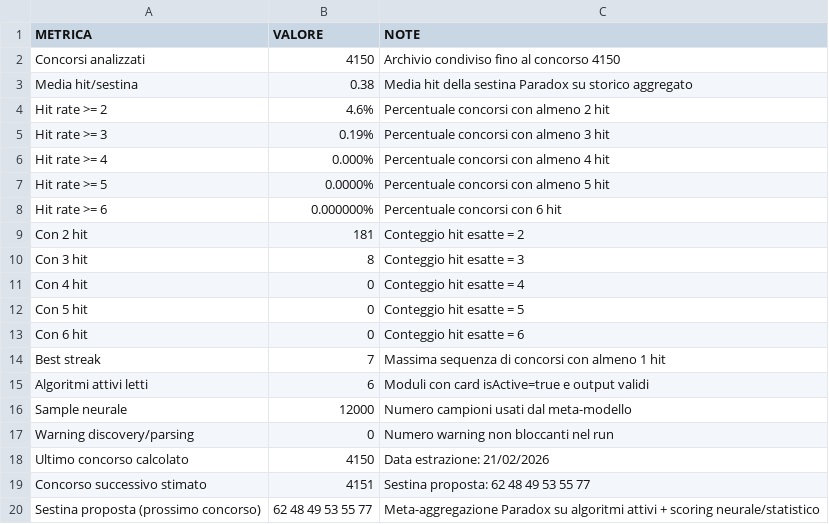
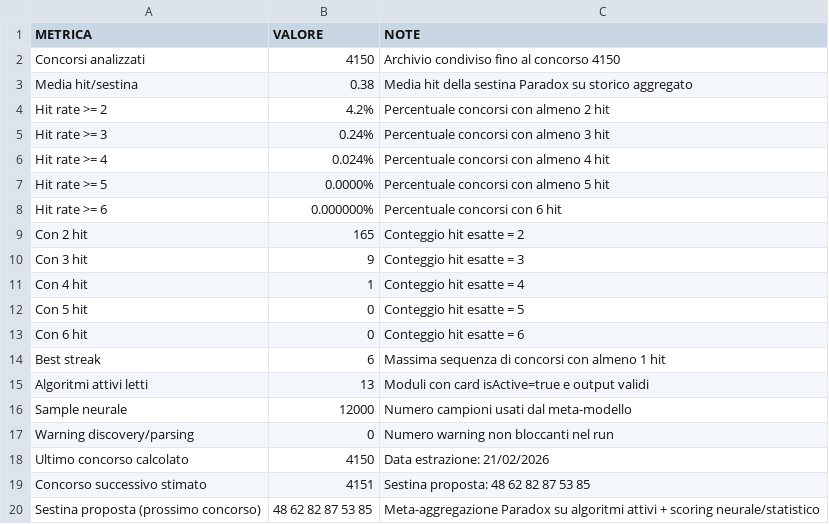
Before and after one commit to giga-labor/SuperenalottoCC, a CSV file: pages/algoritmi/algs/paradox-logiche-decisionali-metriche/out/metrics-db.csv, drawn as a sheet.

```diff
--- a/pages/algoritmi/algs/paradox-logiche-decisionali-metriche/out/metrics-db.csv
+++ b/pages/algoritmi/algs/paradox-logiche-decisionali-metriche/out/metrics-db.csv
@@ -3,14 +3,14 @@ Concorsi analizzati,4150,Archivio condiviso fino al concorso 4150
 Media hit/sestina,0.38,Media hit della sestina Paradox su storico aggregato
-Hit rate >= 2,4.6%,Percentuale concorsi con almeno 2 hit
-Hit rate >= 3,0.19%,Percentuale concorsi con almeno 3 hit
-Hit rate >= 4,0.000%,Percentuale concorsi con almeno 4 hit
+Hit rate >= 2,4.2%,Percentuale concorsi con almeno 2 hit
+Hit rate >= 3,0.24%,Percentuale concorsi con almeno 3 hit
+Hit rate >= 4,0.024%,Percentuale concorsi con almeno 4 hit
 Hit rate >= 5,0.0000%,Percentuale concorsi con almeno 5 hit
 Hit rate >= 6,0.000000%,Percentuale concorsi con 6 hit
-Con 2 hit,181,Conteggio hit esatte = 2
-Con 3 hit,8,Conteggio hit esatte = 3
-Con 4 hit,0,Conteggio hit esatte = 4
+Con 2 hit,165,Conteggio hit esatte = 2
+Con 3 hit,9,Conteggio hit esatte = 3
+Con 4 hit,1,Conteggio hit esatte = 4
 Con 5 hit,0,Conteggio hit esatte = 5
 Con 6 hit,0,Conteggio hit esatte = 6
-Best streak,7,Massima sequenza di concorsi con almeno 1 hit
-Algoritmi attivi letti,6,Moduli con card isActive=true e output validi
+Best streak,6,Massima sequenza di concorsi con almeno 1 hit
+Algoritmi attivi letti,13,Moduli con card isActive=true e output validi
 Sample neurale,12000,Numero campioni usati dal meta-modello
@@ -18,3 +18,3 @@ Warning discovery/parsing,0,Numero warning non bloccanti nel run
 Ultimo concorso calcolato,4150,Data estrazione: 21/02/2026
-Concorso successivo stimato,4151,Sestina proposta: 62 48 49 53 55 77
-Sestina proposta (prossimo concorso),62 48 49 53 55 77,Meta-aggregazione Paradox su algoritmi attivi + scoring neurale/statistico
+Concorso successivo stimato,4151,Sestina proposta: 48 62 82 87 53 85
+Sestina proposta (prossimo concorso),48 62 82 87 53 85,Meta-aggregazione Paradox su algoritmi attivi + scoring neurale/statistico
```
Also changed, not shown: pages/algoritmi/algs/paradox-logiche-decisionali-metriche/out/historical-db.csv, 56 other files.
